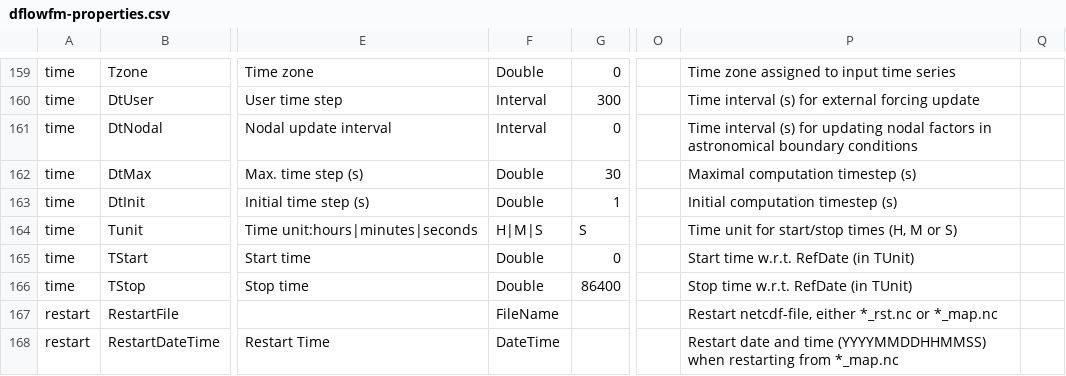
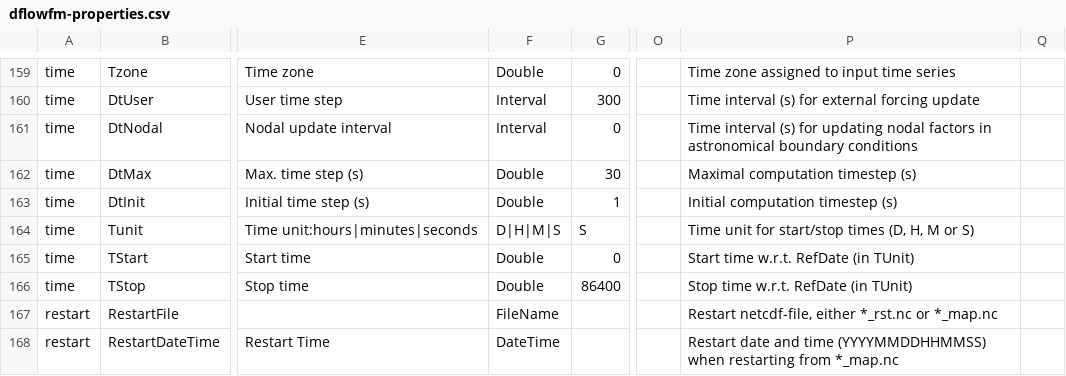
Before and after one commit to Deltares-research/DHYDROGUI, a CSV file: src/DeltaShell.Plugins.FMSuite.FlowFM/dflowfm-properties.csv, drawn as a sheet; only a part is shown, gaps mark what is left out; the diff names each change by its address in the sheet, - before the commit and + after, or states it on an @@ line.

Commit message:
FM1D2D-410: Updated change for Tunit in mdu file possibilities Former-commit-id: f7a03db1174ecd60b9723ef38a797390cafd8fe4 Former-commit-id: fb80f38a4650d10192f458e0dc2e925b61c86bac

```diff
--- a/src/DeltaShell.Plugins.FMSuite.FlowFM/dflowfm-properties.csv
+++ b/src/DeltaShell.Plugins.FMSuite.FlowFM/dflowfm-properties.csv
-F164: H|M|S
+F164: D|H|M|S
-P164: Time unit for start/stop times (H, M or S)
+P164: Time unit for start/stop times (D, H, M or S)
```
